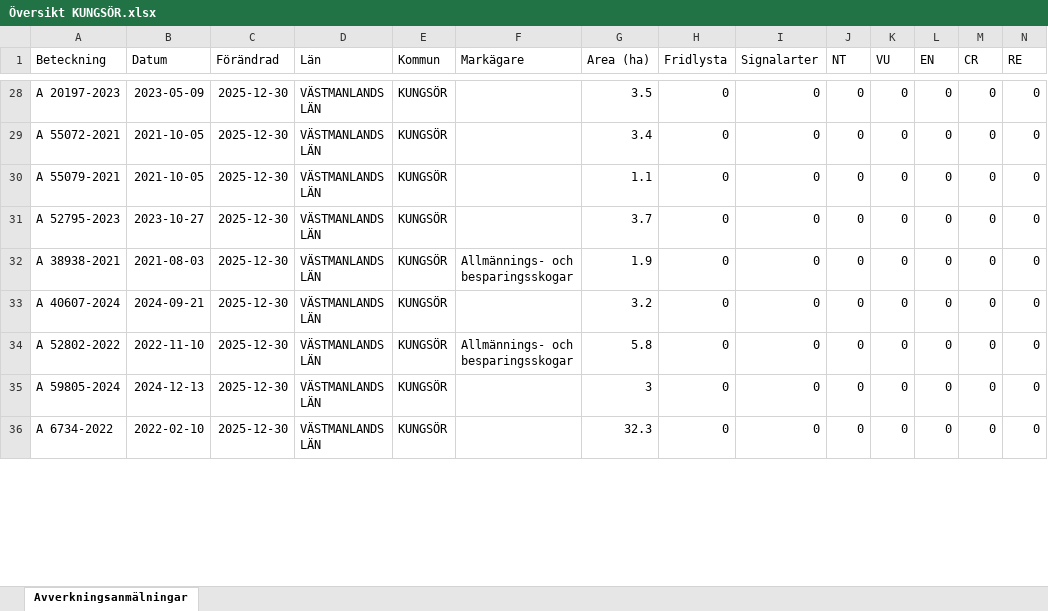
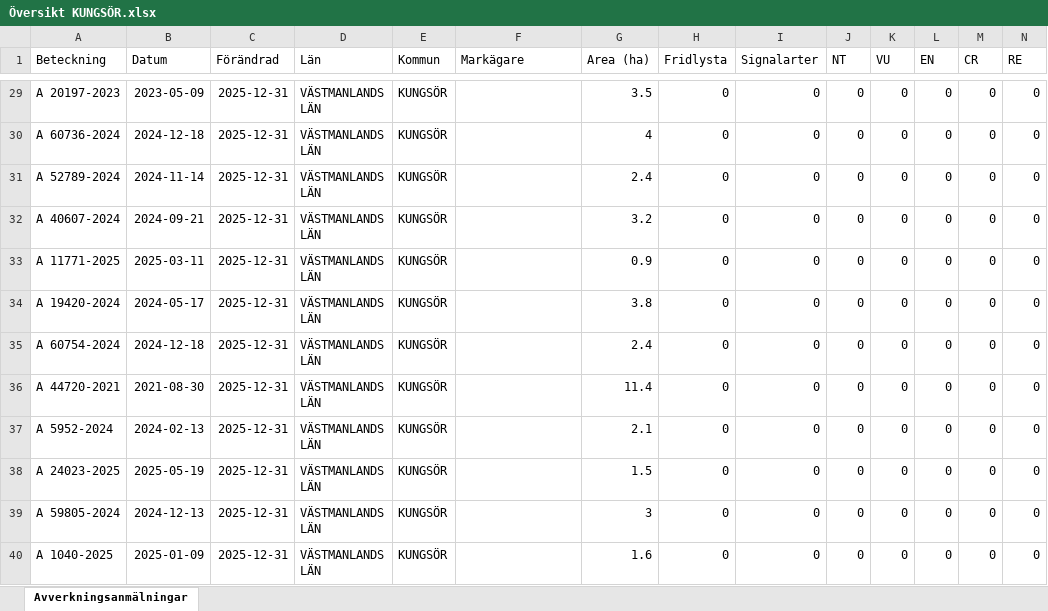
Before and after one commit to klasma/Logging_1960, an Excel workbook: Översikt KUNGSÖR.xlsx, sheet Avverkningsanmälningar, drawn as a sheet; only a part is shown, gaps mark what is left out; values as stored, in another font and other column widths than the file's, no borders; addresses are those after the commit; rows hold the shown columns only; the diff covers the shown part only; the diff names each change by its address in the sheet, - before the commit and + after, or states it on an @@ line.

```diff
--- a/Översikt KUNGSÖR.xlsx (sheet Avverkningsanmälningar)
+++ b/Översikt KUNGSÖR.xlsx (sheet Avverkningsanmälningar)
-C29 (Förändrad): 2025-12-30
+C29 (Förändrad): 2025-12-31
+row 30: A 60736-2024 | 2024-12-18 | 2025-12-31 | VÄSTMANLANDS LÄN | KUNGSÖR |  | 4 | 0 | 0 | 0 | 0 | 0 | 0 | 0
-A31 (Beteckning): A 55072-2021
+A31 (Beteckning): A 52789-2024
-B31 (Datum): 2021-10-05
+B31 (Datum): 2024-11-14
-C31 (Förändrad): 2025-12-30
+C31 (Förändrad): 2025-12-31
-G31 (Area (ha)): 3.4
+G31 (Area (ha)): 2.4
+row 32: A 40607-2024 | 2024-09-21 | 2025-12-31 | VÄSTMANLANDS LÄN | KUNGSÖR |  | 3.2 | 0 | 0 | 0 | 0 | 0 | 0 | 0
-A33 (Beteckning): A 55079-2021
+A33 (Beteckning): A 11771-2025
-B33 (Datum): 2021-10-05
+B33 (Datum): 2025-03-11
-C33:C34 (Förändrad): 2025-12-30
+C33:C34 (Förändrad): 2025-12-31
-G33 (Area (ha)): 1.1
+G33 (Area (ha)): 0.9
-A34 (Beteckning): A 52795-2023
+A34 (Beteckning): A 19420-2024
-B34 (Datum): 2023-10-27
+B34 (Datum): 2024-05-17
-G34 (Area (ha)): 3.7
+G34 (Area (ha)): 3.8
+row 35: A 60754-2024 | 2024-12-18 | 2025-12-31 | VÄSTMANLANDS LÄN | KUNGSÖR |  | 2.4 | 0 | 0 | 0 | 0 | 0 | 0 | 0
-A36 (Beteckning): A 38938-2021
+A36 (Beteckning): A 44720-2021
-B36 (Datum): 2021-08-03
+B36 (Datum): 2021-08-30
-C36:C40 (Förändrad): 2025-12-30
+C36:C40 (Förändrad): 2025-12-31
-F36 (Markägare): Allmännings- och besparingsskogar
+F36 (Markägare): (empty)
-G36 (Area (ha)): 1.9
+G36 (Area (ha)): 11.4
-A37 (Beteckning): A 40607-2024
+A37 (Beteckning): A 5952-2024
-B37 (Datum): 2024-09-21
+B37 (Datum): 2024-02-13
-G37 (Area (ha)): 3.2
+G37 (Area (ha)): 2.1
-A38 (Beteckning): A 52802-2022
+A38 (Beteckning): A 24023-2025
-B38 (Datum): 2022-11-10
+B38 (Datum): 2025-05-19
-F38 (Markägare): Allmännings- och besparingsskogar
+F38 (Markägare): (empty)
-G38 (Area (ha)): 5.8
+G38 (Area (ha)): 1.5
-A40 (Beteckning): A 6734-2022
+A40 (Beteckning): A 1040-2025
-B40 (Datum): 2022-02-10
+B40 (Datum): 2025-01-09
-G40 (Area (ha)): 32.3
+G40 (Area (ha)): 1.6
```
Also changed, not shown: 4 added rows, 7 removed rows and 185 edited cells elsewhere in this sheet, artfynd/A 31706-2025 artfynd.xlsx, artfynd/A 53870-2022 artfynd.xlsx, 33 other files.
